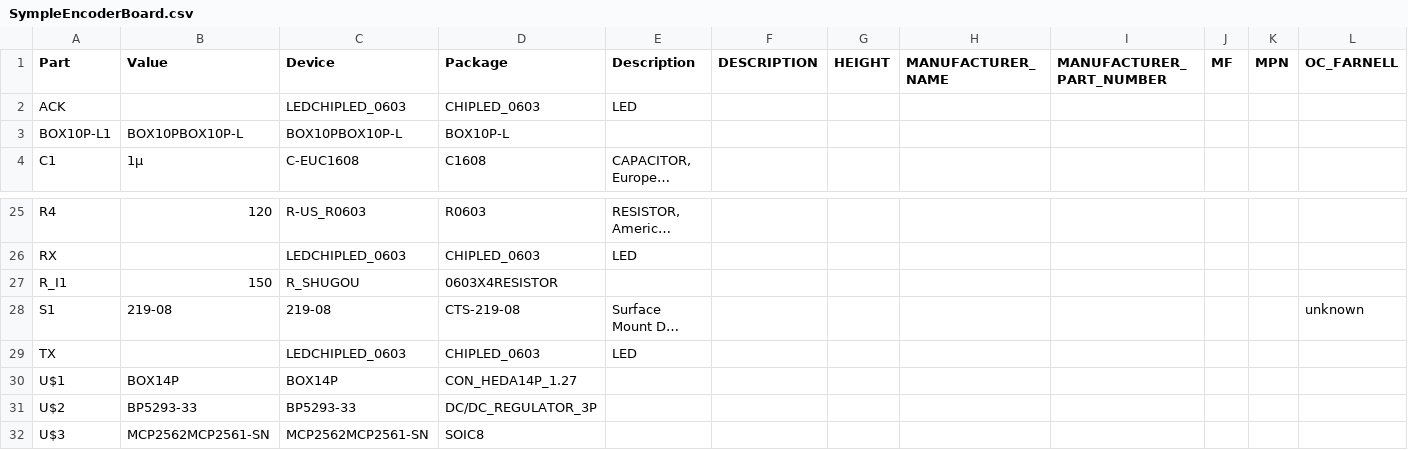
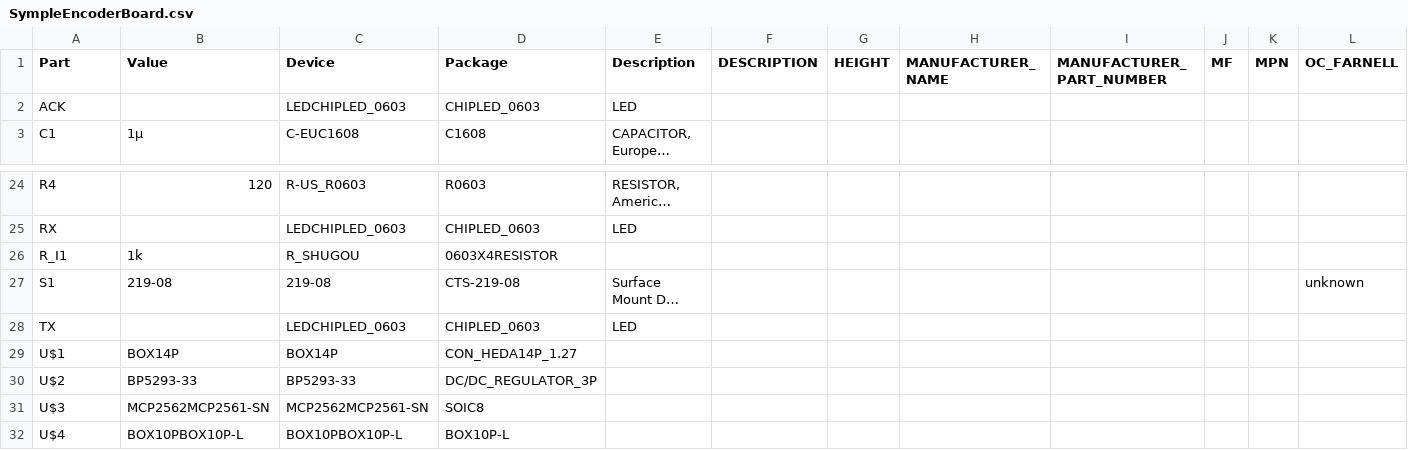
Before and after one commit to mukuchin/SympleEncoderBoard, a CSV file: SympleEncoderBoard.csv, drawn as a sheet; only a part is shown, gaps mark what is left out; long unchanged cells end in …; removed rows and columns are numbered as before the commit, all else as after; rows hold the shown columns only; the diff names each change by its address in the sheet, - before the commit and + after, or states it on an @@ line.

```diff
--- a/SympleEncoderBoard.csv
+++ b/SympleEncoderBoard.csv
-row 3: BOX10P-L1 | BOX10PBOX10P-L | BOX10PBOX10P-L | BOX10P-L
-B26 (Value): 150
+B26 (Value): 1k
+row 32: U$4 | BOX10PBOX10P-L | BOX10PBOX10P-L | BOX10P-L
```
Also changed, not shown: 2 other files.
